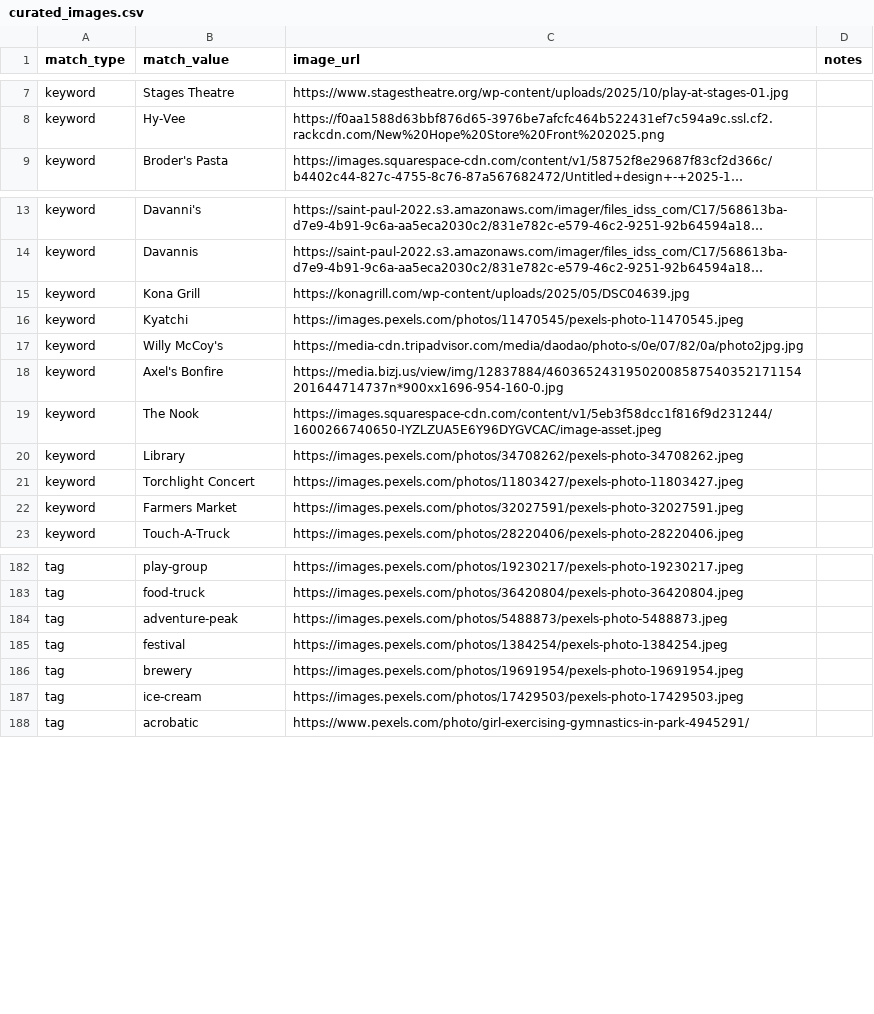
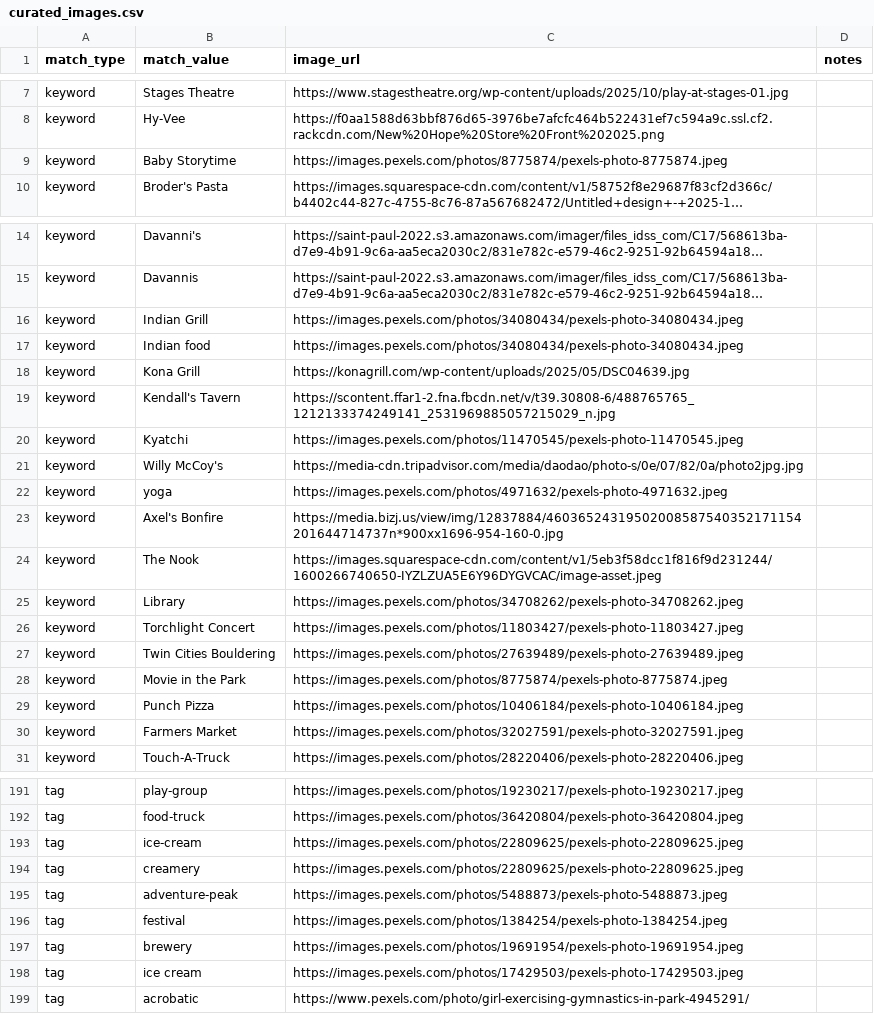
Before and after one commit to avlhohn/msp-family-feed, a CSV file: curated_images.csv, drawn as a sheet; only a part is shown, gaps mark what is left out; long unchanged cells end in …; addresses are those after the commit; the diff covers the shown part only; the diff names each change by its address in the sheet, - before the commit and + after, or states it on an @@ line.

Commit message:
Update curated_images.csv

```diff
--- a/curated_images.csv
+++ b/curated_images.csv
+row 9: keyword | Baby Storytime | https://images.pexels.com/photos/8775874/pexels-photo-8775874.jpeg
+row 16: keyword | Indian Grill | https://images.pexels.com/photos/34080434/pexels-photo-34080434.jpeg
+row 17: keyword | Indian food | https://images.pexels.com/photos/34080434/pexels-photo-34080434.jpeg
+row 19: keyword | Kendall's Tavern | https://scontent.ffar1-2.fna.fbcdn.net/v/t39.30808-6/488765765_1212133374249141_2531969885057215029_n.jpg
+row 22: keyword | yoga | https://images.pexels.com/photos/4971632/pexels-photo-4971632.jpeg
+row 27: keyword | Twin Cities Bouldering | https://images.pexels.com/photos/27639489/pexels-photo-27639489.jpeg
+row 28: keyword | Movie in the Park | https://images.pexels.com/photos/8775874/pexels-photo-8775874.jpeg
+row 29: keyword | Punch Pizza | https://images.pexels.com/photos/10406184/pexels-photo-10406184.jpeg
+row 193: tag | ice-cream | https://images.pexels.com/photos/22809625/pexels-photo-22809625.jpeg
+row 194: tag | creamery | https://images.pexels.com/photos/22809625/pexels-photo-22809625.jpeg
-B198 (match_value): ice-cream
+B198 (match_value): ice cream
```
Also changed, not shown: 2 added rows elsewhere in this file.
